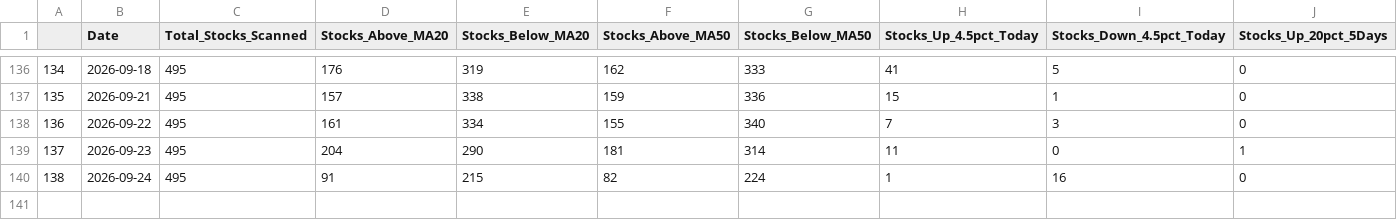
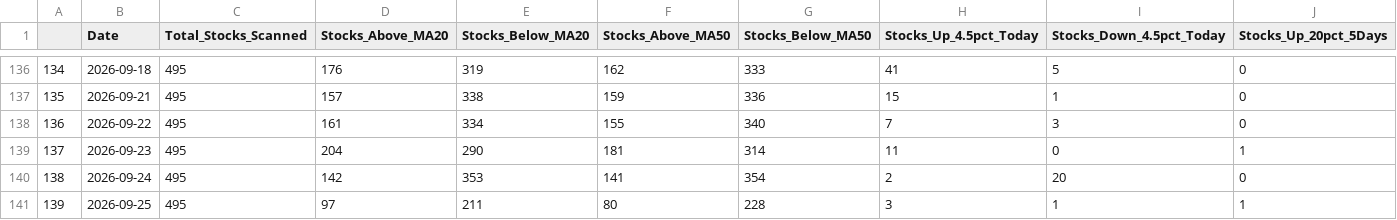
Before and after one commit to upendra-18/Multi-Regime-Market-State-Detection---Adaptive-Capital-Allocation-System, a CSV file: data/daily_summary.csv, drawn as a sheet; only a part is shown, gaps mark what is left out; rows hold the shown columns only; the diff names each change by its address in the sheet, - before the commit and + after, or states it on an @@ line.

```diff
--- a/data/daily_summary.csv
+++ b/data/daily_summary.csv
-D140 (Stocks_Above_MA20): 91
+D140 (Stocks_Above_MA20): 142
-E140 (Stocks_Below_MA20): 215
+E140 (Stocks_Below_MA20): 353
-F140 (Stocks_Above_MA50): 82
+F140 (Stocks_Above_MA50): 141
-G140 (Stocks_Below_MA50): 224
+G140 (Stocks_Below_MA50): 354
-H140 (Stocks_Up_4.5pct_Today): 1
+H140 (Stocks_Up_4.5pct_Today): 2
-I140 (Stocks_Down_4.5pct_Today): 16
+I140 (Stocks_Down_4.5pct_Today): 20
+row 141: 139 | 2026-09-25 | 495 | 97 | 211 | 80 | 228 | 3 | 1 | 1
```
Also changed, not shown: data/features.csv, 1 other file.
